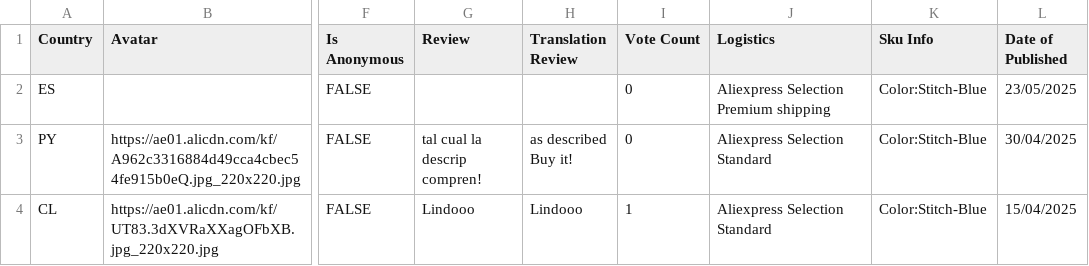
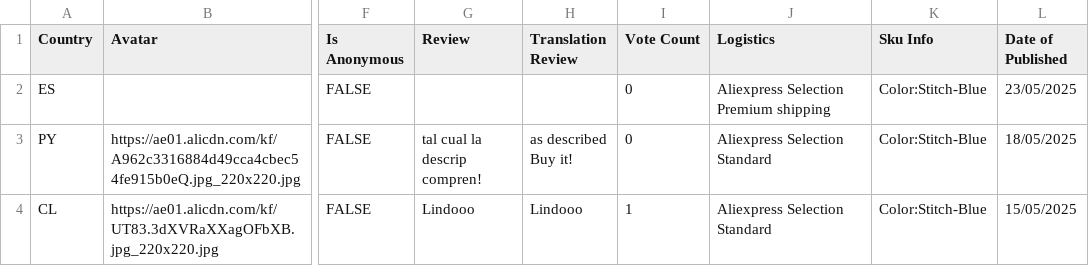
Before and after one commit to MaorSaadia/MishBabyStore, a CSV file: src/data/reviews/stitch-bite-finger-figures/reviews.csv, drawn as a sheet; only a part is shown, gaps mark what is left out; the diff names each change by its address in the sheet, - before the commit and + after, or states it on an @@ line.

Commit message:
added more reviews

```diff
--- a/src/data/reviews/stitch-bite-finger-figures/reviews.csv
+++ b/src/data/reviews/stitch-bite-finger-figures/reviews.csv
-L3 (Date of Published): 30/04/2025
+L3 (Date of Published): 18/05/2025
-L4 (Date of Published): 15/04/2025
+L4 (Date of Published): 15/05/2025
```
Also changed, not shown: 1 other file.
